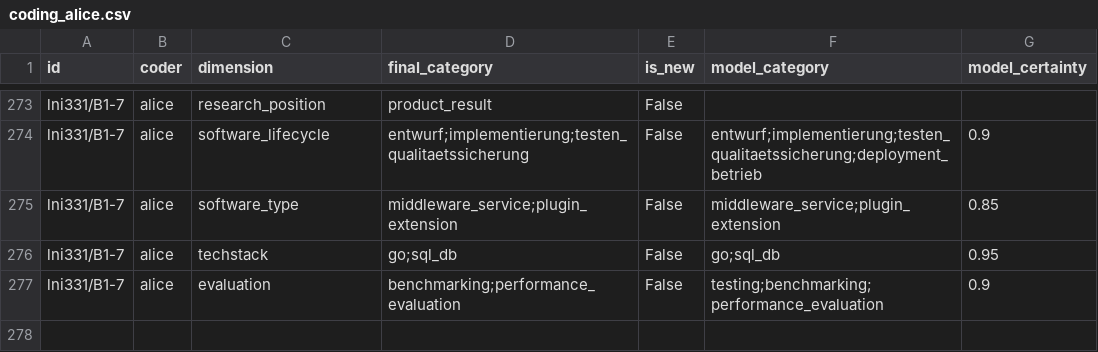
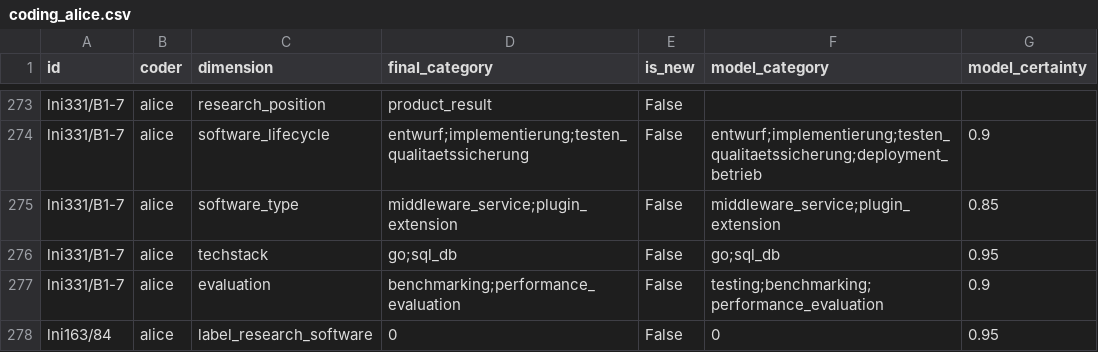
Before and after one commit to juliandehne/lni_study, a CSV file: goldstandard/coding_alice.csv, drawn as a sheet; only a part is shown, gaps mark what is left out; the diff names each change by its address in the sheet, - before the commit and + after, or states it on an @@ line.

Commit message:
Code lni163/84 as alice: reject (interview study of an operational clinical RFID system)

```diff
--- a/goldstandard/coding_alice.csv
+++ b/goldstandard/coding_alice.csv
+row 278: lni163/84 | alice | label_research_software | 0 | False | 0 | 0.95
```
